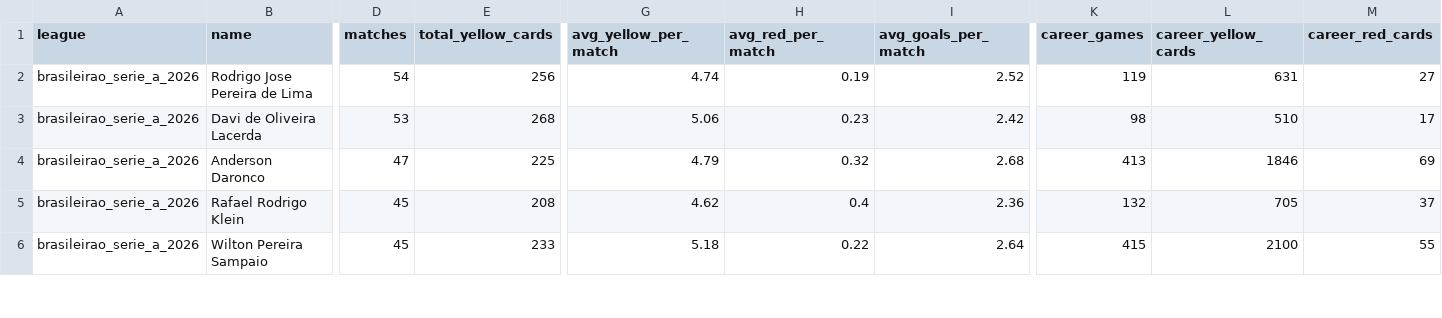
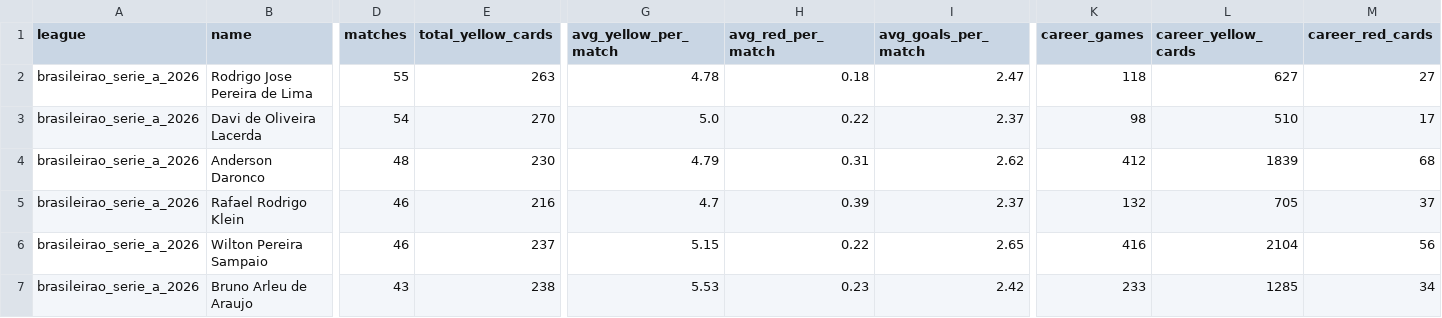
Before and after one commit to aimidas1/referees, a CSV file: brasileirao_serie_a_2026.csv, drawn as a sheet; only a part is shown, gaps mark what is left out; rows hold the shown columns only; the diff covers the shown part only; the diff names each change by its address in the sheet, - before the commit and + after, or states it on an @@ line.

```diff
--- a/brasileirao_serie_a_2026.csv
+++ b/brasileirao_serie_a_2026.csv
-D2 (matches): 54
+D2 (matches): 55
-E2 (total_yellow_cards): 256
+E2 (total_yellow_cards): 263
-G2 (avg_yellow_per_match): 4.74
+G2 (avg_yellow_per_match): 4.78
-H2 (avg_red_per_match): 0.19
+H2 (avg_red_per_match): 0.18
-I2 (avg_goals_per_match): 2.52
+I2 (avg_goals_per_match): 2.47
-K2 (career_games): 119
+K2 (career_games): 118
-L2 (career_yellow_cards): 631
+L2 (career_yellow_cards): 627
-D3 (matches): 53
+D3 (matches): 54
-E3 (total_yellow_cards): 268
+E3 (total_yellow_cards): 270
-G3 (avg_yellow_per_match): 5.06
+G3 (avg_yellow_per_match): 5.0
-H3 (avg_red_per_match): 0.23
+H3 (avg_red_per_match): 0.22
-I3 (avg_goals_per_match): 2.42
+I3 (avg_goals_per_match): 2.37
-D4 (matches): 47
+D4 (matches): 48
-E4 (total_yellow_cards): 225
+E4 (total_yellow_cards): 230
-H4 (avg_red_per_match): 0.32
+H4 (avg_red_per_match): 0.31
-I4 (avg_goals_per_match): 2.68
+I4 (avg_goals_per_match): 2.62
-K4 (career_games): 413
+K4 (career_games): 412
-L4 (career_yellow_cards): 1846
+L4 (career_yellow_cards): 1839
-M4 (career_red_cards): 69
+M4 (career_red_cards): 68
-D5:D6 (matches): 45
+D5:D6 (matches): 46
-E5 (total_yellow_cards): 208
+E5 (total_yellow_cards): 216
-G5 (avg_yellow_per_match): 4.62
+G5 (avg_yellow_per_match): 4.7
-H5 (avg_red_per_match): 0.4
+H5 (avg_red_per_match): 0.39
-I5 (avg_goals_per_match): 2.36
+I5 (avg_goals_per_match): 2.37
-E6 (total_yellow_cards): 233
+E6 (total_yellow_cards): 237
-G6 (avg_yellow_per_match): 5.18
+G6 (avg_yellow_per_match): 5.15
-I6 (avg_goals_per_match): 2.64
+I6 (avg_goals_per_match): 2.65
-K6 (career_games): 415
+K6 (career_games): 416
-L6 (career_yellow_cards): 2100
+L6 (career_yellow_cards): 2104
-M6 (career_red_cards): 55
+M6 (career_red_cards): 56
+row 7: brasileirao_serie_a_2026 | Bruno Arleu de Araujo | 43 | 238 | 5.53 | 0.23 | 2.42 | 233 | 1285 | 34
```
Also changed, not shown: 4 added rows, 5 removed rows and 9 edited cells elsewhere in this file, belgica_pro_league_2026_2027.csv, brasileirao_serie_b_2026.csv, 15 other files.
